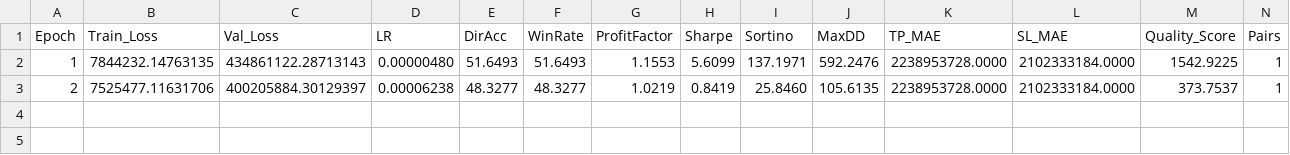
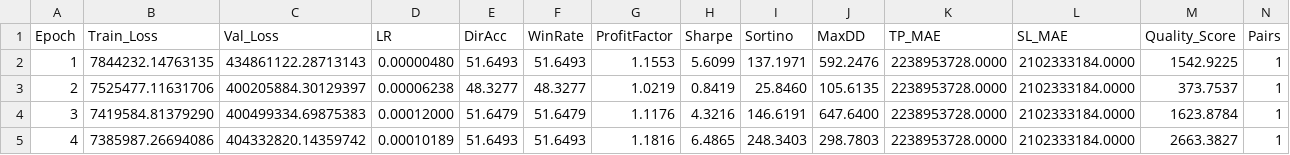
Before and after one commit to lemgenda/lemgendary-pretrained-models, a CSV file: forex_predictor/metrics.csv, drawn as a sheet; only a part is shown; rows hold the shown columns only; the diff names each change by its address in the sheet, - before the commit and + after, or states it on an @@ line.

Commit message:
feat: initialize suite of training notebooks and support files for LemGendaryModels

```diff
--- a/forex_predictor/metrics.csv
+++ b/forex_predictor/metrics.csv
+row 4: 3 | 7419584.81379290 | 400499334.69875383 | 0.00012000 | 51.6479 | 51.6479 | 1.1176 | 4.3216 | 146.6191 | 647.6400 | 2238953728.0000 | 2102333184.0000 | 1623.8784 | 1
+row 5: 4 | 7385987.26694086 | 404332820.14359742 | 0.00010189 | 51.6493 | 51.6493 | 1.1816 | 6.4865 | 248.3403 | 298.7803 | 2238953728.0000 | 2102333184.0000 | 2663.3827 | 1
```
Also changed, not shown: 45 other files.
